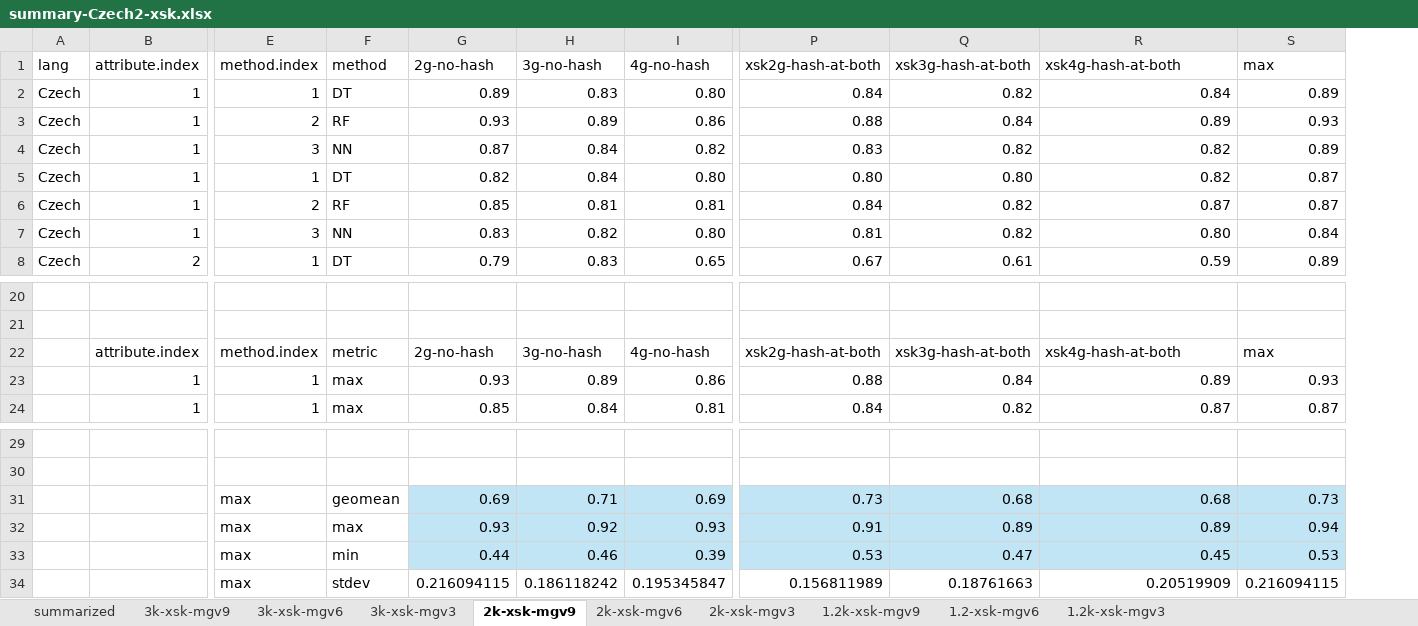
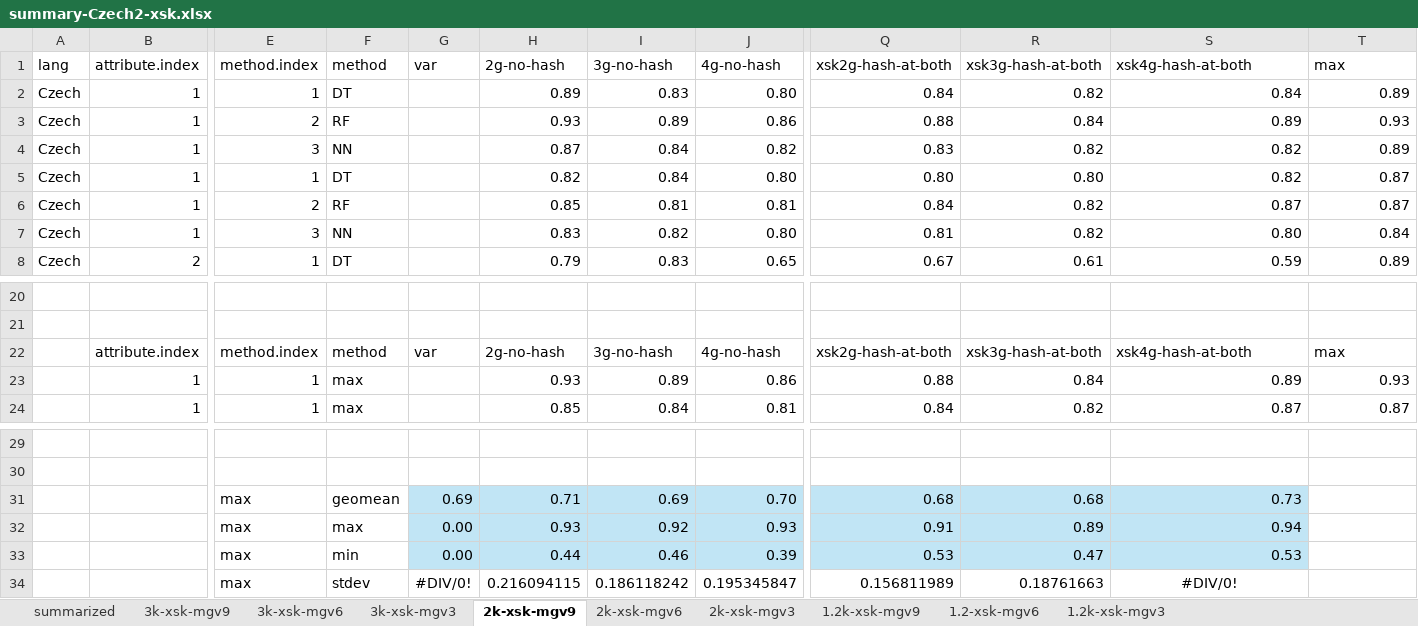
Before and after one commit to kow-k/ngram-based-noun-classification, an Excel workbook: results-summarized/summary-Czech2-xsk.xlsx, sheet 2k-xsk-mgv9, drawn as a sheet; only a part is shown, gaps mark what is left out; values as stored, in another font and other column widths than the file's, no borders; conditional formats and table styles not drawn; removed rows and columns are numbered as before the commit, all else as after; rows hold the shown columns only; the diff names each change by its address in the sheet, - before the commit and + after, or states it on an @@ line.

```diff
--- a/results-summarized/summary-Czech2-xsk.xlsx (sheet 2k-xsk-mgv9)
+++ b/results-summarized/summary-Czech2-xsk.xlsx (sheet 2k-xsk-mgv9)
+column G (var), row 22: var; rows 32-34: 0.00 | 0.00 | #DIV/0!
-F22 (method): metric
+F22 (method): method
-row 31:  |  | max | geomean | 0.69 | 0.71 | 0.69 | 0.73 | 0.68 | 0.68 | 0.73
+row 31:  |  | max | geomean | 0.69 | 0.71 | 0.69 | 0.70 | 0.68 | 0.68 | 0.73
-S32 (xsk4g-hash-at-both): 0.89
+S32 (xsk4g-hash-at-both): 0.94
-T32 (max): 0.94
+T32 (max): (empty)
-T32:T33 fill: #C1E5F5
+T32:T33 fill: none
-S33 (xsk4g-hash-at-both): 0.45
+S33 (xsk4g-hash-at-both): 0.53
-T33 (max): 0.53
+T33 (max): (empty)
-S34 (xsk4g-hash-at-both): 0.20519909
+S34 (xsk4g-hash-at-both): #DIV/0!
-S34 alignment: right
+S34 alignment: center
-T34 (max): 0.216094115
+T34 (max): (empty)
```
Also changed, not shown: sheet 2k-xsk-mgv6, sheet 1.2-xsk-mgv6, sheet 3k-xsk-mgv6, sheet 1.2k-xsk-mgv9, formulas that keep their value, results-summarized/summary-Czech2-morf-xsk.xlsx, 20 other files.
